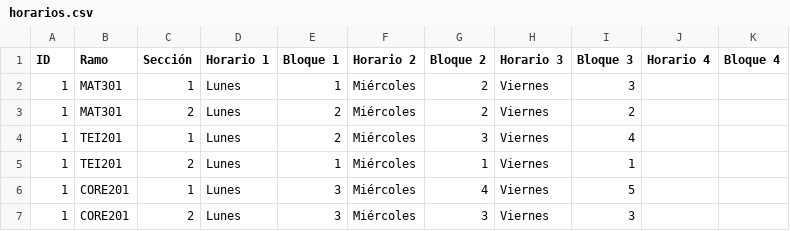
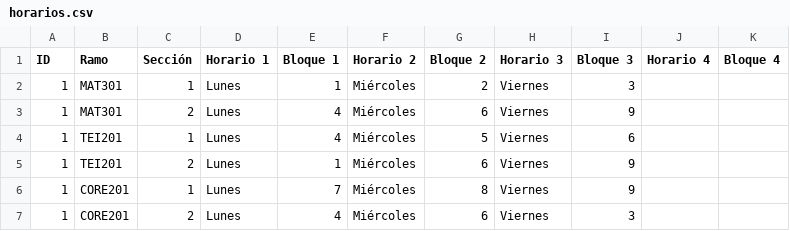
Before and after one commit to carvagod/TEI, a CSV file: horarios.csv, drawn as a sheet.

Commit message:
Update horarios.csv

```diff
--- a/horarios.csv
+++ b/horarios.csv
@@ -2,6 +2,6 @@ ID,Ramo,Sección,Horario 1,Bloque 1,Horario 2,Bloque 2,Horario 3,Bloque 3,Horari
 1,MAT301,1,Lunes,1,Miércoles,2,Viernes,3,,
-1,MAT301,2,Lunes,2,Miércoles,2,Viernes,2,,
-1,TEI201,1,Lunes,2,Miércoles,3,Viernes,4,,
-1,TEI201,2,Lunes,1,Miércoles,1,Viernes,1,,
-1,CORE201,1,Lunes,3,Miércoles,4,Viernes,5,,
-1,CORE201,2,Lunes,3,Miércoles,3,Viernes,3,,
+1,MAT301,2,Lunes,4,Miércoles,6,Viernes,9,,
+1,TEI201,1,Lunes,4,Miércoles,5,Viernes,6,,
+1,TEI201,2,Lunes,1,Miércoles,6,Viernes,9,,
+1,CORE201,1,Lunes,7,Miércoles,8,Viernes,9,,
+1,CORE201,2,Lunes,4,Miércoles,6,Viernes,3,,
```
